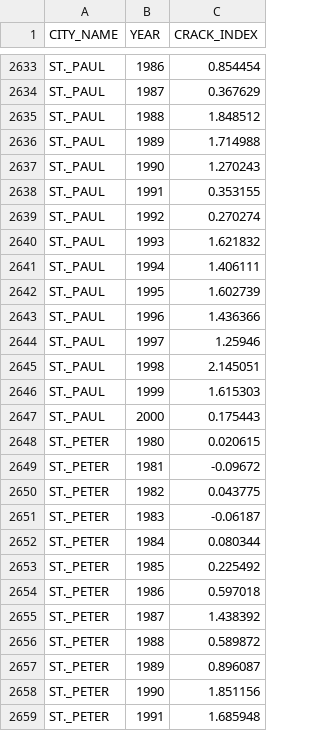
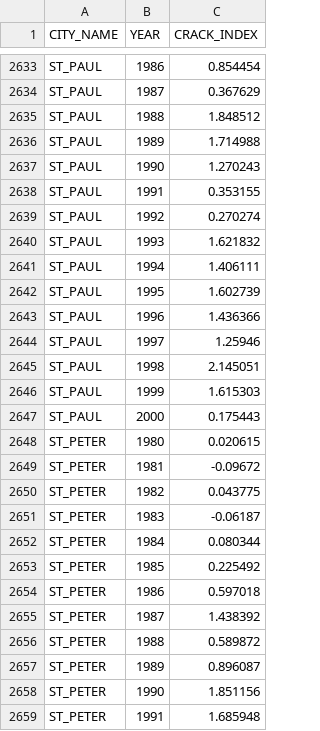
Before and after one commit to chcgnzls/exploo, a CSV file: crack.csv, drawn as a sheet; only a part is shown, gaps mark what is left out; the diff covers the shown part only; the diff names each change by its address in the sheet, - before the commit and + after, or states it on an @@ line.

```diff
--- a/crack.csv
+++ b/crack.csv
-A2633:A2647 (CITY_NAME): ST._PAUL
+A2633:A2647 (CITY_NAME): ST_PAUL
-A2648:A2659 (CITY_NAME): ST._PETER
+A2648:A2659 (CITY_NAME): ST_PETER
```
Also changed, not shown: 36 edited cells elsewhere in this file, 3 other files.
